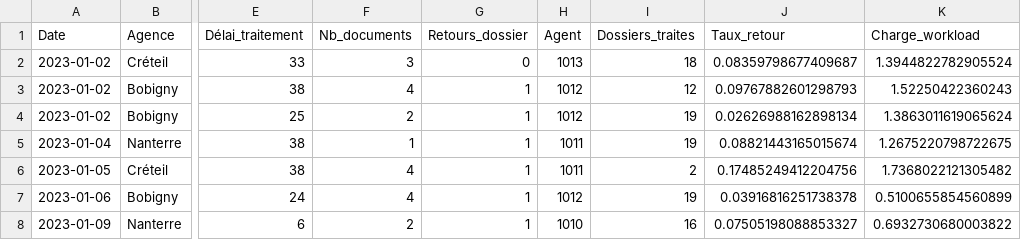
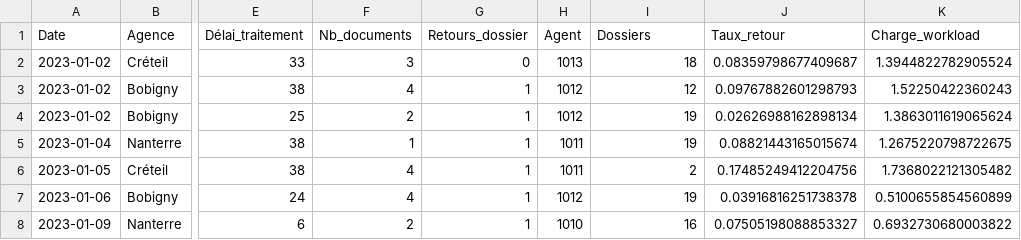
Before and after one commit to Samadkod/pilotage-production-cnav, a CSV file: donnees_simulees_cnav.csv, drawn as a sheet; only a part is shown, gaps mark what is left out; the diff names each change by its address in the sheet, - before the commit and + after, or states it on an @@ line.

Commit message:
Update donnees_simulees_cnav.csv

```diff
--- a/donnees_simulees_cnav.csv
+++ b/donnees_simulees_cnav.csv
-I1: Dossiers_traites
+I1: Dossiers
```
